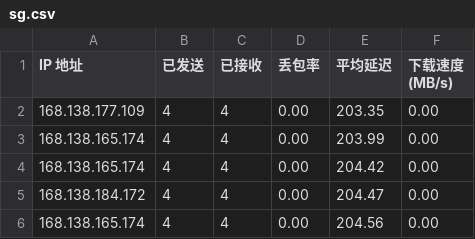
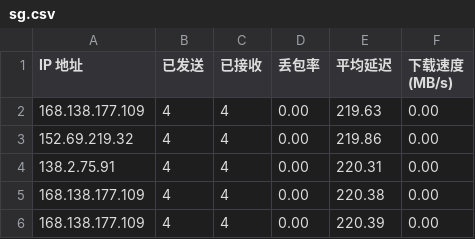
Before and after one commit to wzwmao/CFCDN-Auto, a CSV file: CloudflareST/sg.csv, drawn as a sheet.

```diff
--- a/CloudflareST/sg.csv
+++ b/CloudflareST/sg.csv
@@ -1,6 +1,6 @@
 IP 地址,已发送,已接收,丢包率,平均延迟,下载速度 (MB/s)
-168.138.177.109,4,4,0.00,203.35,0.00
-168.138.165.174,4,4,0.00,203.99,0.00
-168.138.165.174,4,4,0.00,204.42,0.00
-168.138.184.172,4,4,0.00,204.47,0.00
-168.138.165.174,4,4,0.00,204.56,0.00
+168.138.177.109,4,4,0.00,219.63,0.00
+152.69.219.32,4,4,0.00,219.86,0.00
+138.2.75.91,4,4,0.00,220.31,0.00
+168.138.177.109,4,4,0.00,220.38,0.00
+168.138.177.109,4,4,0.00,220.39,0.00
```
Also changed, not shown: 1 other file.
